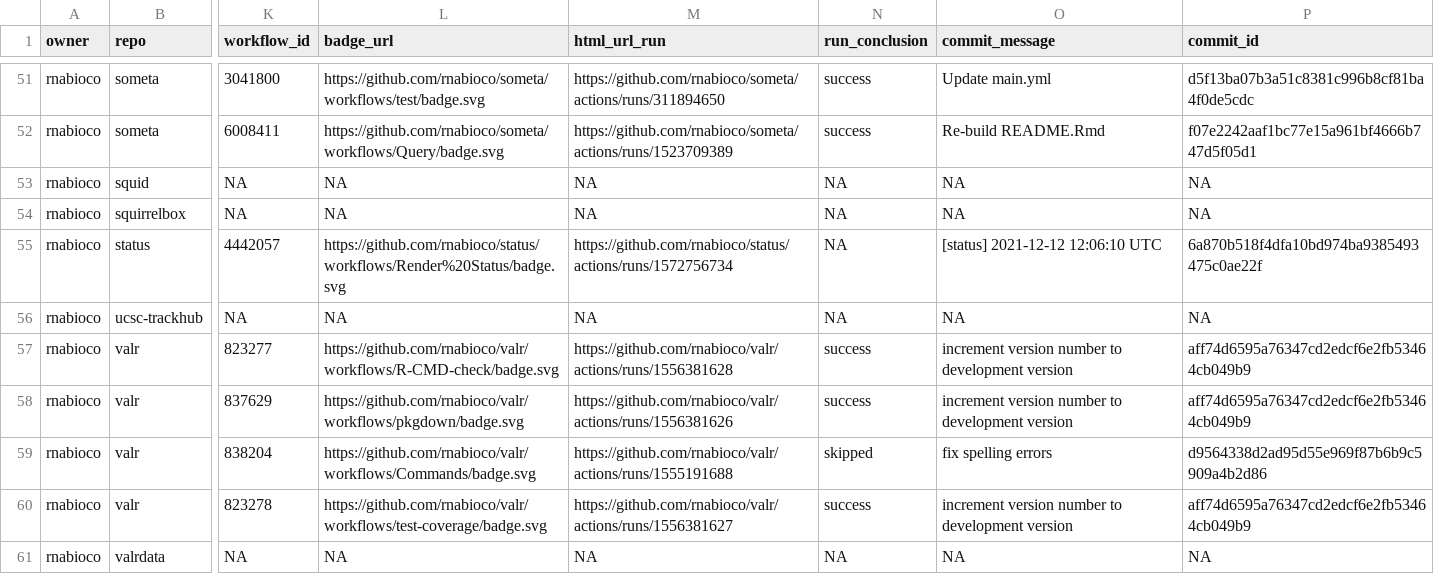
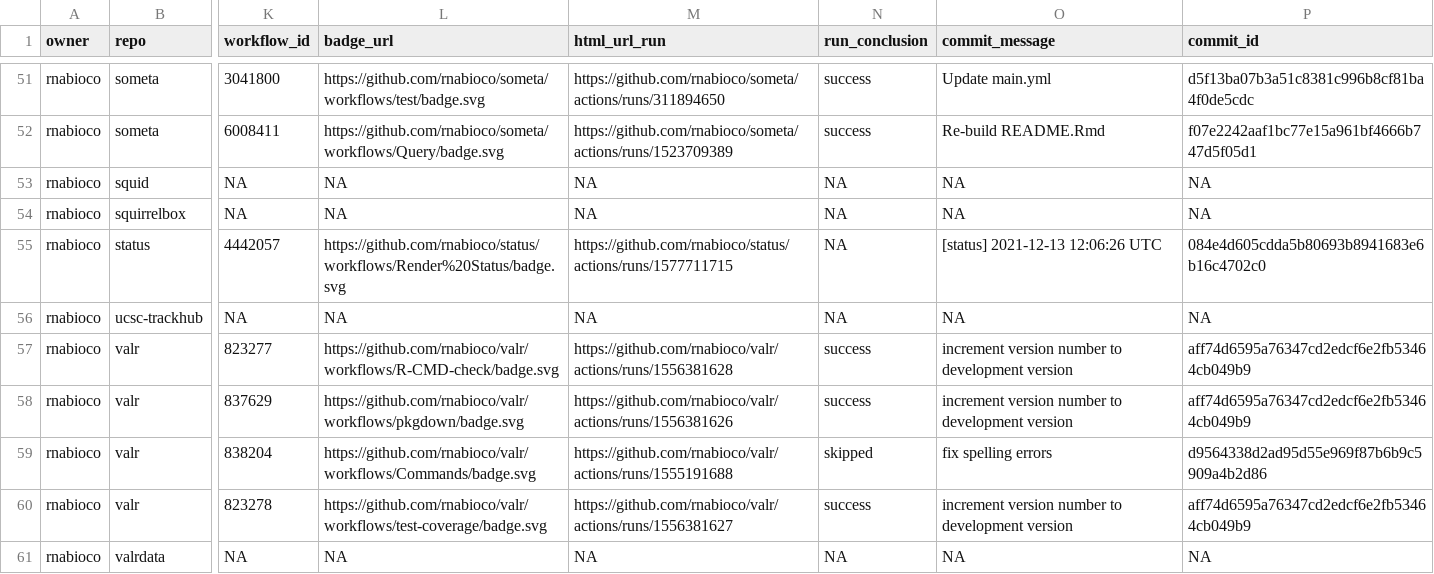
Before and after one commit to rnabioco/status, a CSV file: repos.csv, drawn as a sheet; only a part is shown, gaps mark what is left out; the diff names each change by its address in the sheet, - before the commit and + after, or states it on an @@ line.

```diff
--- a/repos.csv
+++ b/repos.csv
-M55 (html_url_run): https://github.com/rnabioco/status/actions/runs/1572756734
+M55 (html_url_run): https://github.com/rnabioco/status/actions/runs/1577711715
-O55 (commit_message): [status] 2021-12-12 12:06:10 UTC
+O55 (commit_message): [status] 2021-12-13 12:06:26 UTC
-P55 (commit_id): 6a870b518f4dfa10bd974ba9385493475c0ae22f
+P55 (commit_id): 084e4d605cdda5b80693b8941683e6b16c4702c0
```
Also changed, not shown: 1 other file.
